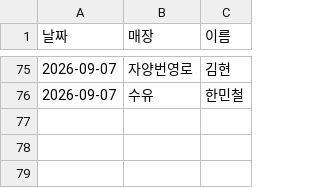
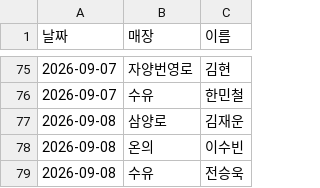
Before and after one commit to khbae0101/GD_opening_bot, a CSV file: data/pick_log.csv, drawn as a sheet; only a part is shown, gaps mark what is left out; the diff names each change by its address in the sheet, - before the commit and + after, or states it on an @@ line.

```diff
--- a/data/pick_log.csv
+++ b/data/pick_log.csv
+row 77: 2026-09-08 | 삼양로 | 김재운
+row 78: 2026-09-08 | 온의 | 이수빈
+row 79: 2026-09-08 | 수유 | 전승욱
```
